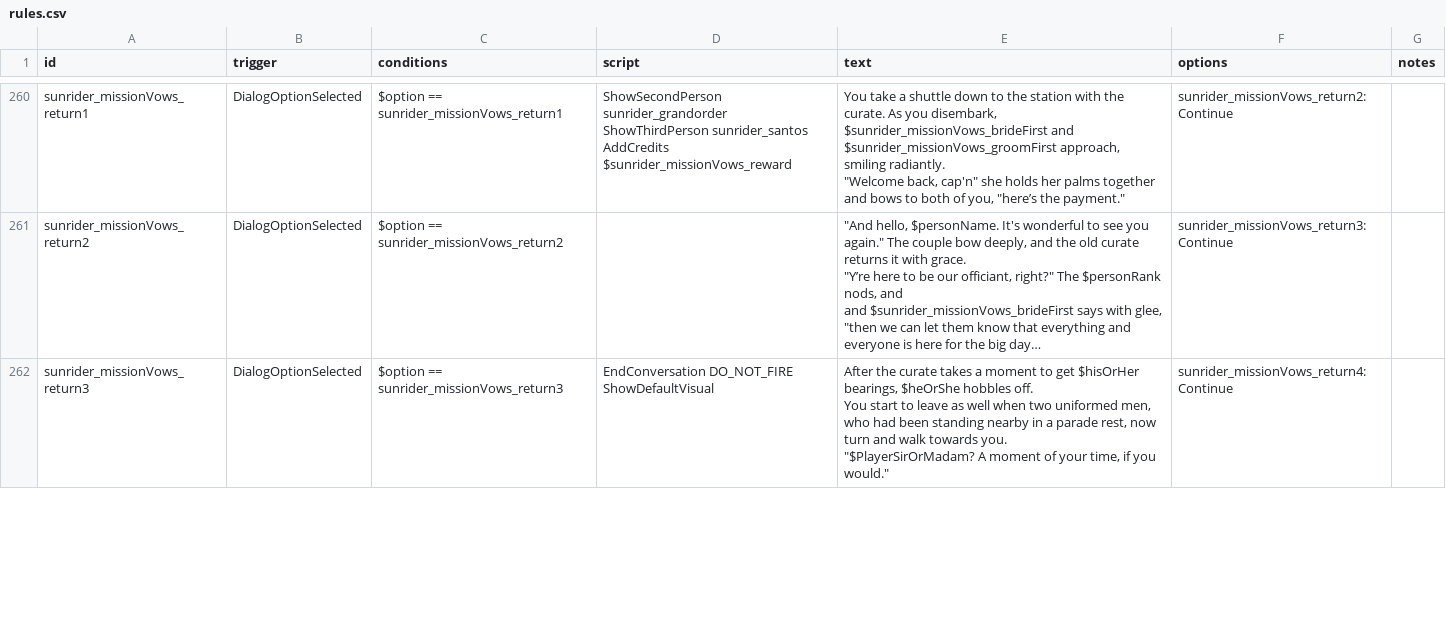
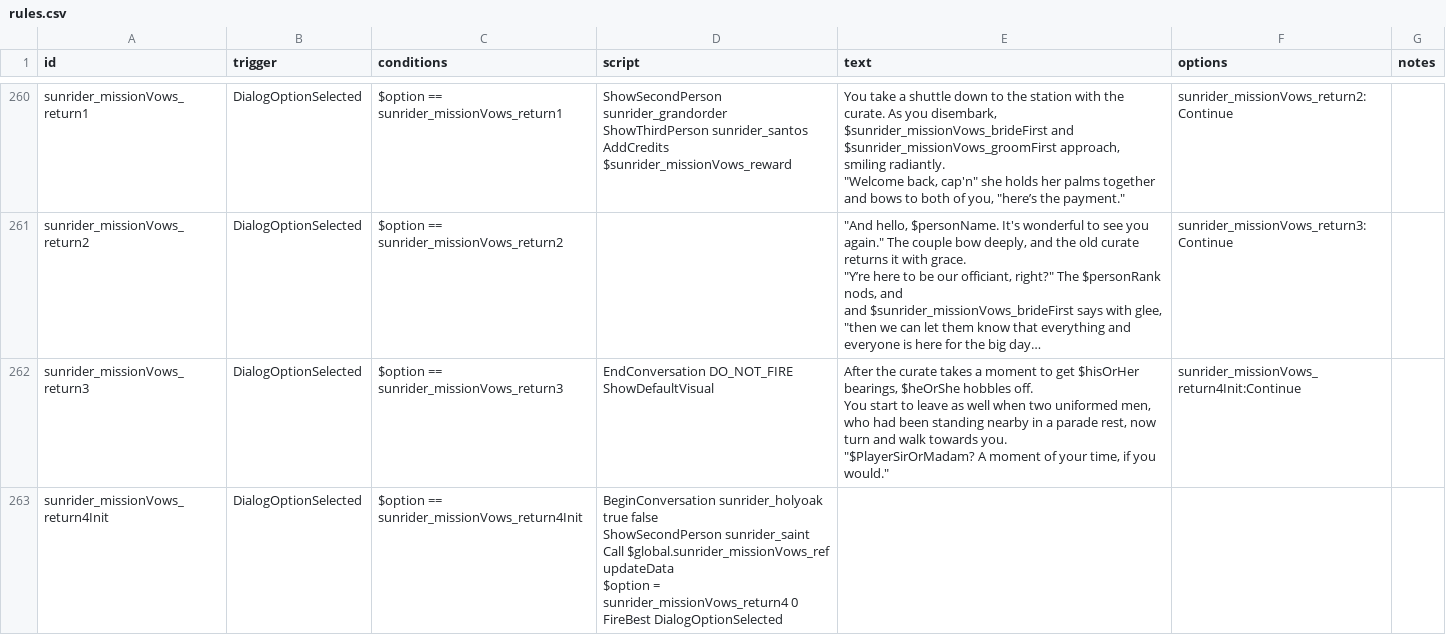
Before and after one commit to Histidine91/SS-Sunrider, a CSV file: data/campaign/rules.csv, drawn as a sheet; only a part is shown, gaps mark what is left out; long unchanged cells end in …; ↵ is a line break in a cell; the diff covers the shown part only; the diff names each change by its address in the sheet, - before the commit and + after, or states it on an @@ line.

```diff
--- a/data/campaign/rules.csv
+++ b/data/campaign/rules.csv
-F262 (options): sunrider_missionVows_return4:Continue
+F262 (options): sunrider_missionVows_return4Init:Continue
+row 263: sunrider_missionVows_return4Init | DialogOptionSelected | $option == sunrider_missionVows_return4Init | BeginConversation sunrider_holyoak true false ↵ ShowSecondPerson sunrider_saint ↵ Call $global.sunrider_missionVows_ref updateData ↵ $option = sunrider_missionVows_return4 0 ↵ FireBest DialogOptionSelected
```
Also changed, not shown: 6 edited cells elsewhere in this file, 5 other files.
